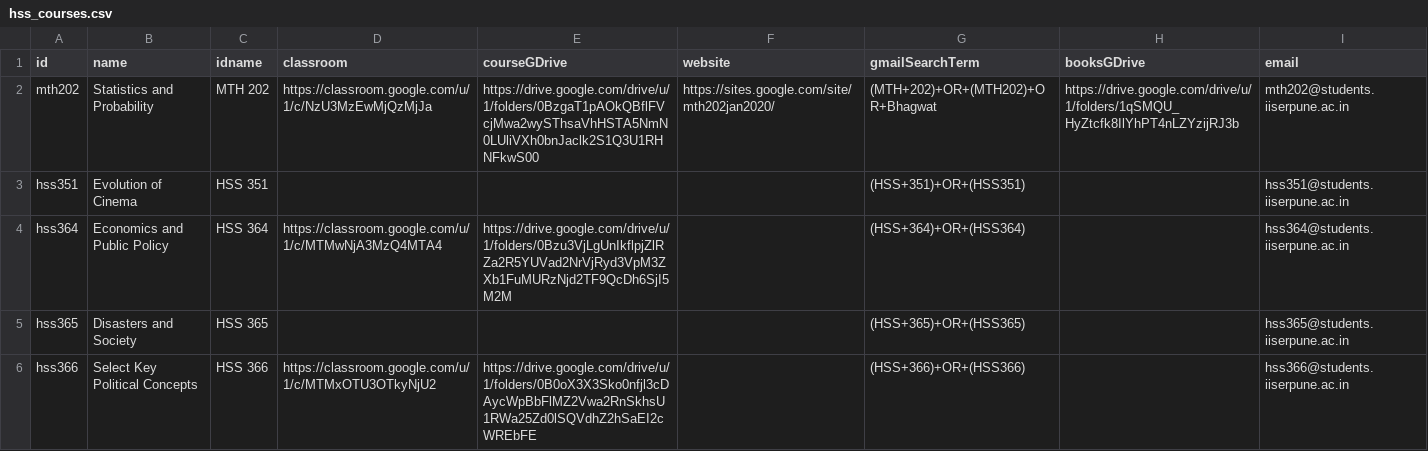
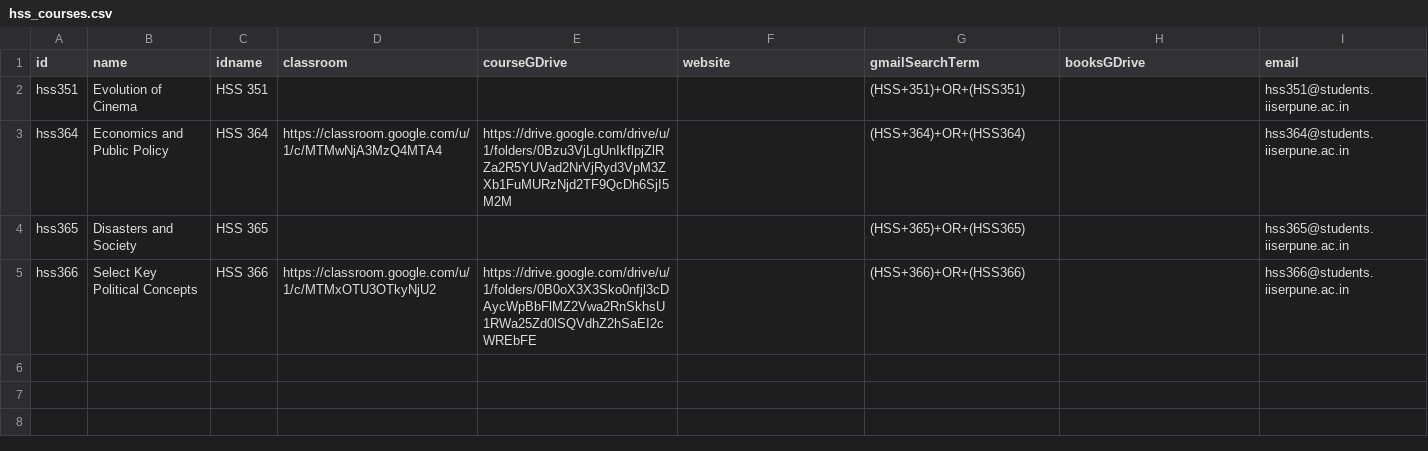
Before and after one commit to adch99/iiserp-sem5, a CSV file: data/hss_courses.csv, drawn as a sheet.

Commit message:
Fixed an error in the data

```diff
--- a/data/hss_courses.csv
+++ b/data/hss_courses.csv
@@ -1,3 +1,2 @@
 id,name,idname,classroom,courseGDrive,website,gmailSearchTerm,booksGDrive,email
-mth202,Statistics and Probability,MTH 202,https://classroom.google.com/u/1/c/NzU3MzEwMjQzMjJa,https://drive.google.com/drive/u/1/folders/0BzgaT1pAOkQBflFVcjMwa2wySThsaVhHSTA5NmN0LUliVXh0bnJaclk2S1Q3U1RHNFkwS00,https://sites.google.com/site/mth202jan2020/,(MTH+202)+OR+(MTH202)+OR+Bhagwat,https://drive.google.com/drive/u/1/folders/1qSMQU_HyZtcfk8IlYhPT4nLZYzijRJ3b,mth202@students.iiserpune.ac.in
 hss351,Evolution of Cinema,HSS 351,,,,(HSS+351)+OR+(HSS351),,hss351@students.iiserpune.ac.in
```
Also changed, not shown: data/hss_instructors.csv, data/mth_instructors.csv, 2 other files.
